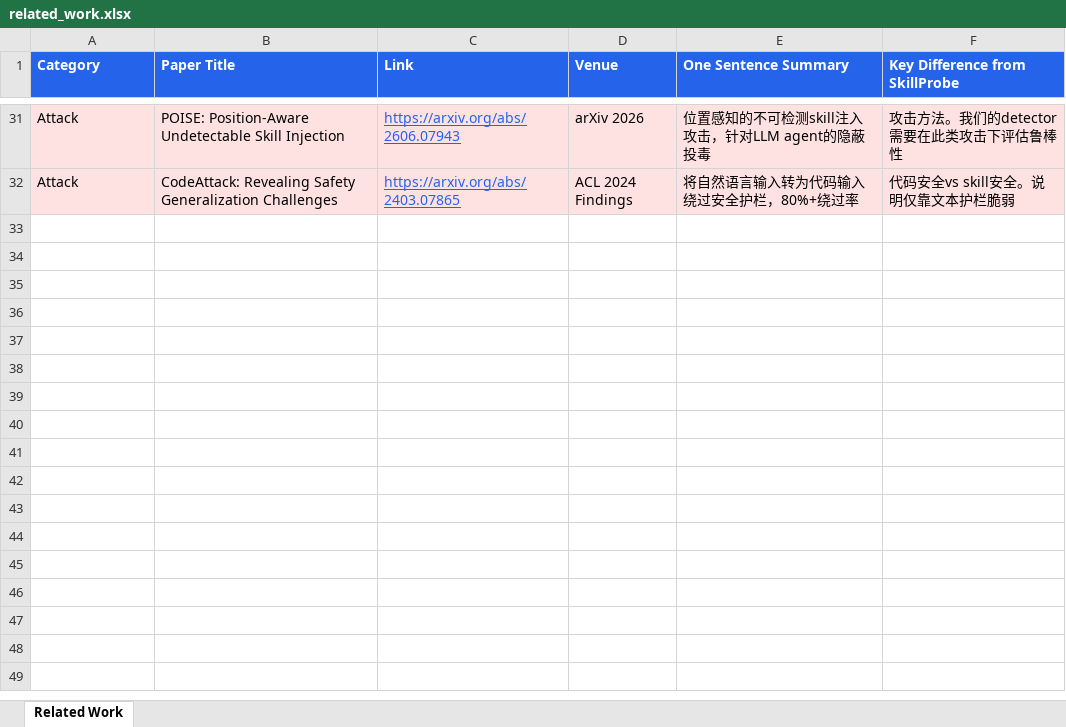
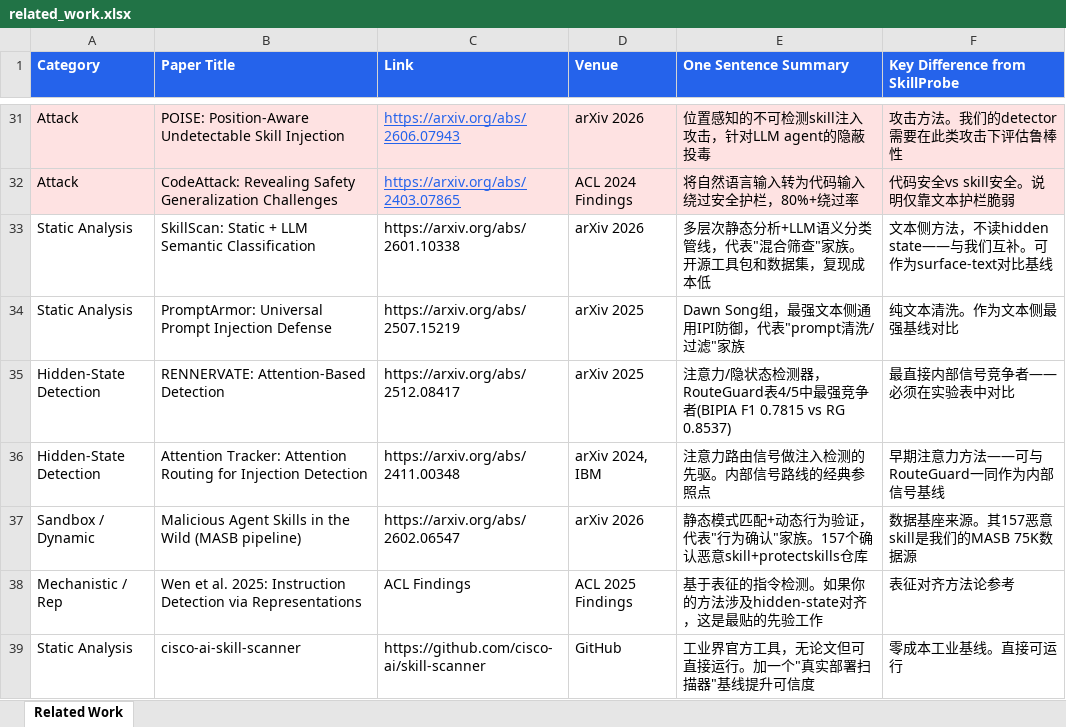
Before and after one commit to lory7c/LatentTriad, an Excel workbook: related_work.xlsx, sheet Related Work, drawn as a sheet; only a part is shown, gaps mark what is left out; values as stored, in another font and other column widths than the file's, no borders; the diff names each change by its address in the sheet, - before the commit and + after, or states it on an @@ line.

Commit message:
Add 7 new baselines: PromptArmor, RENNERVATE, SkillScan, Attention Tracker, cisco, Wen2025, MASB pipeline

```diff
--- a/related_work.xlsx (sheet Related Work)
+++ b/related_work.xlsx (sheet Related Work)
+row 33: Static Analysis | SkillScan: Static + LLM Semantic Classification | https://arxiv.org/abs/2601.10338 | arXiv 2026 | 多层次静态分析+LLM语义分类管线，代表"混合筛查"家族。开源工具包和数据集，复现成本低 | 文本侧方法，不读hidden state——与我们互补。可作为surface-text对比基线
+row 34: Static Analysis | PromptArmor: Universal Prompt Injection Defense | https://arxiv.org/abs/2507.15219 | arXiv 2025 | Dawn Song组，最强文本侧通用IPI防御，代表"prompt清洗/过滤"家族 | 纯文本清洗。作为文本侧最强基线对比
+row 35: Hidden-State Detection | RENNERVATE: Attention-Based Detection | https://arxiv.org/abs/2512.08417 | arXiv 2025 | 注意力/隐状态检测器，RouteGuard表4/5中最强竞争者(BIPIA F1 0.7815 vs RG 0.8537) | 最直接内部信号竞争者——必须在实验表中对比
+row 36: Hidden-State Detection | Attention Tracker: Attention Routing for Injection Detection | https://arxiv.org/abs/2411.00348 | arXiv 2024, IBM | 注意力路由信号做注入检测的先驱。内部信号路线的经典参照点 | 早期注意力方法——可与RouteGuard一同作为内部信号基线
+row 37: Sandbox / Dynamic | Malicious Agent Skills in the Wild (MASB pipeline) | https://arxiv.org/abs/2602.06547 | arXiv 2026 | 静态模式匹配+动态行为验证，代表"行为确认"家族。157个确认恶意skill+protectskills仓库 | 数据基座来源。其157恶意skill是我们的MASB 75K数据源
+row 38: Mechanistic / Rep | Wen et al. 2025: Instruction Detection via Representations | ACL Findings | ACL 2025 Findings | 基于表征的指令检测。如果你的方法涉及hidden-state对齐，这是最贴的先验工作 | 表征对齐方法论参考
+row 39: Static Analysis | cisco-ai-skill-scanner | https://github.com/cisco-ai/skill-scanner | GitHub | 工业界官方工具，无论文但可直接运行。加一个"真实部署扫描器"基线提升可信度 | 零成本工业基线。直接可运行
```
Also changed, not shown: 1 other file.
